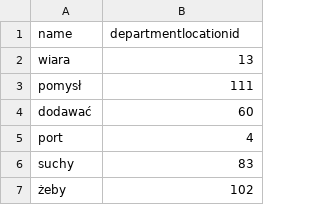
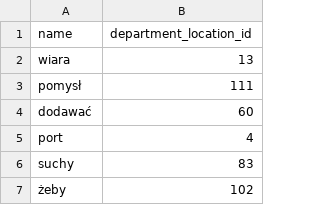
Before and after one commit to avtorgenii/GymDB, a CSV file: csv/hall.csv, drawn as a sheet; only a part is shown.

```diff
--- a/csv/hall.csv
+++ b/csv/hall.csv
@@ -1,2 +1,2 @@
-name,departmentlocationid
+name,department_location_id
 wiara,13
```
Also changed, not shown: csv/departmentlocation.csv, csv/locker.csv, 9 other files.
